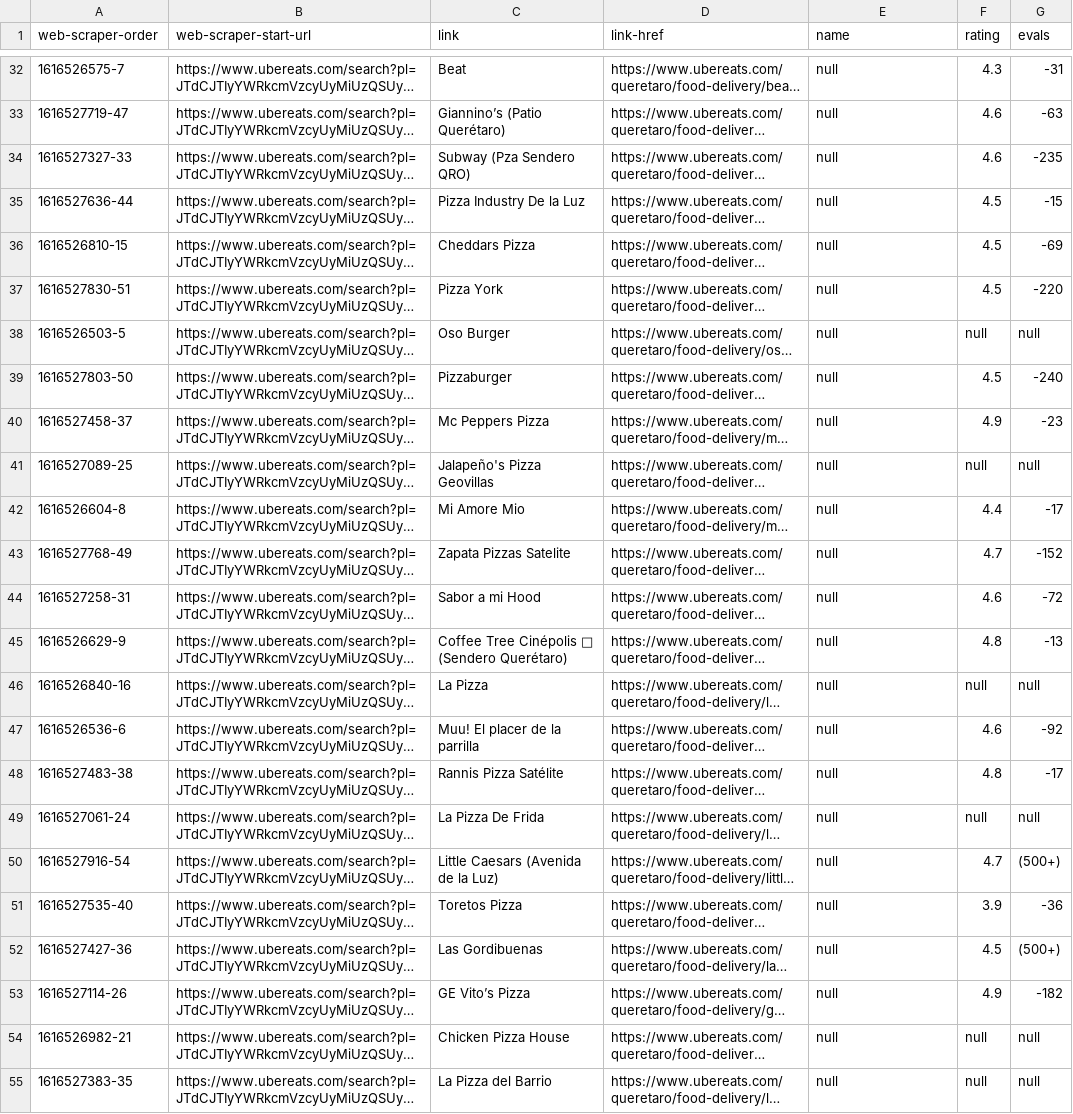
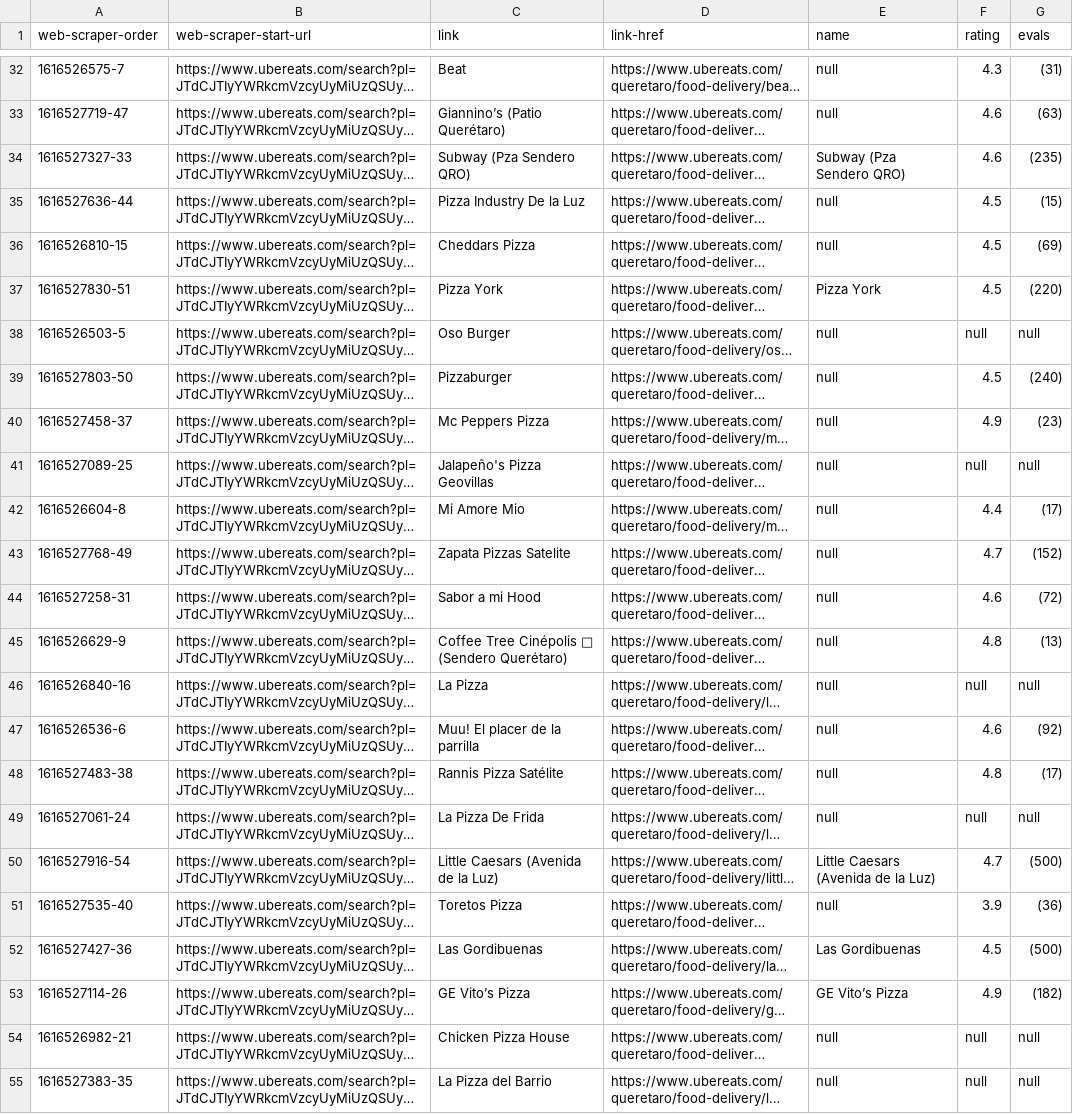
Before and after one commit to hectorrdz98/pizza-team, a CSV file: csv/ubereats-pizza-cerritocolorado.csv, drawn as a sheet; only a part is shown, gaps mark what is left out; long unchanged cells end in …; the diff covers the shown part only; the diff names each change by its address in the sheet, - before the commit and + after, or states it on an @@ line.

```diff
--- a/csv/ubereats-pizza-cerritocolorado.csv
+++ b/csv/ubereats-pizza-cerritocolorado.csv
-G32 (evals): -31
+G32 (evals): (31)
-G33 (evals): -63
+G33 (evals): (63)
-E34 (name): null
+E34 (name): Subway (Pza Sendero QRO)
-G34 (evals): -235
+G34 (evals): (235)
-G35 (evals): -15
+G35 (evals): (15)
-G36 (evals): -69
+G36 (evals): (69)
-E37 (name): null
+E37 (name): Pizza York
-G37 (evals): -220
+G37 (evals): (220)
-G39 (evals): -240
+G39 (evals): (240)
-G40 (evals): -23
+G40 (evals): (23)
-G42 (evals): -17
+G42 (evals): (17)
-G43 (evals): -152
+G43 (evals): (152)
-G44 (evals): -72
+G44 (evals): (72)
-G45 (evals): -13
+G45 (evals): (13)
-G47 (evals): -92
+G47 (evals): (92)
-G48 (evals): -17
+G48 (evals): (17)
-E50 (name): null
+E50 (name): Little Caesars (Avenida de la Luz)
-G50 (evals): (500+)
+G50 (evals): (500)
-G51 (evals): -36
+G51 (evals): (36)
-E52 (name): null
+E52 (name): Las Gordibuenas
-G52 (evals): (500+)
+G52 (evals): (500)
-E53 (name): null
+E53 (name): GE Vito’s Pizza
-G53 (evals): -182
+G53 (evals): (182)
```
Also changed, not shown: 21 edited cells elsewhere in this file, 3 other files.
